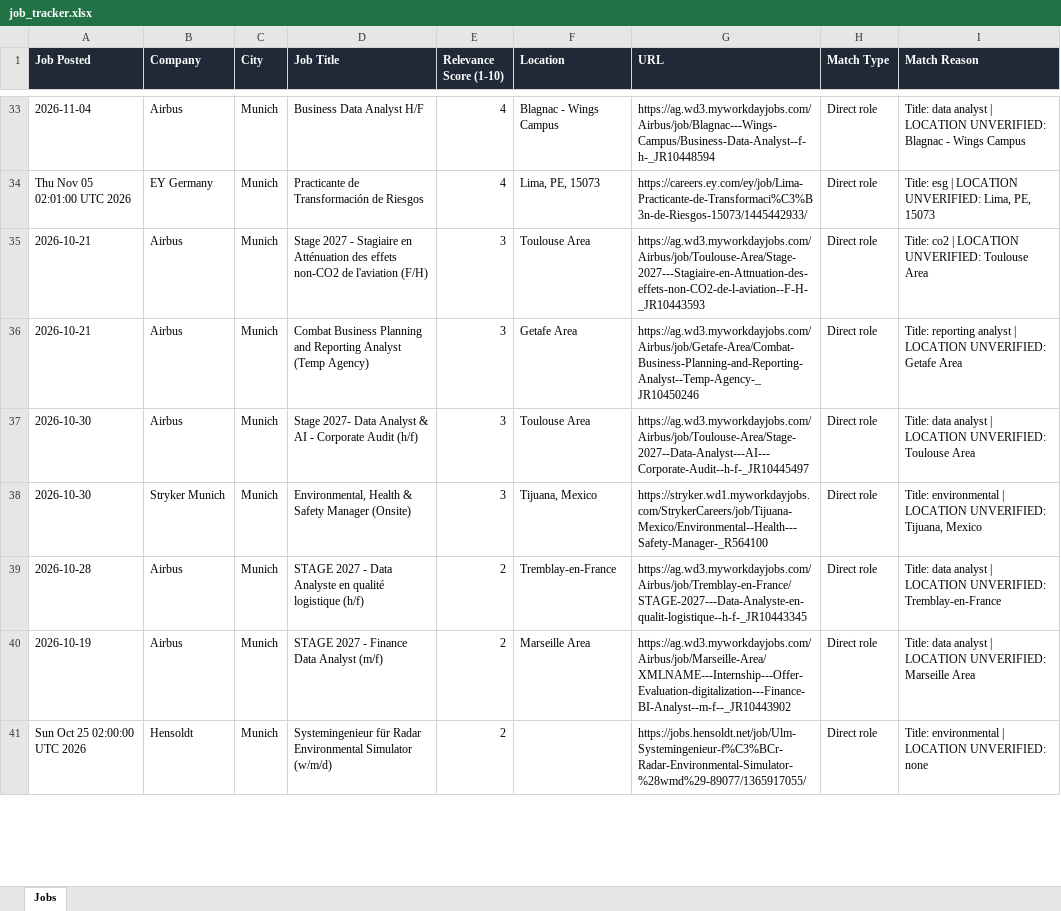
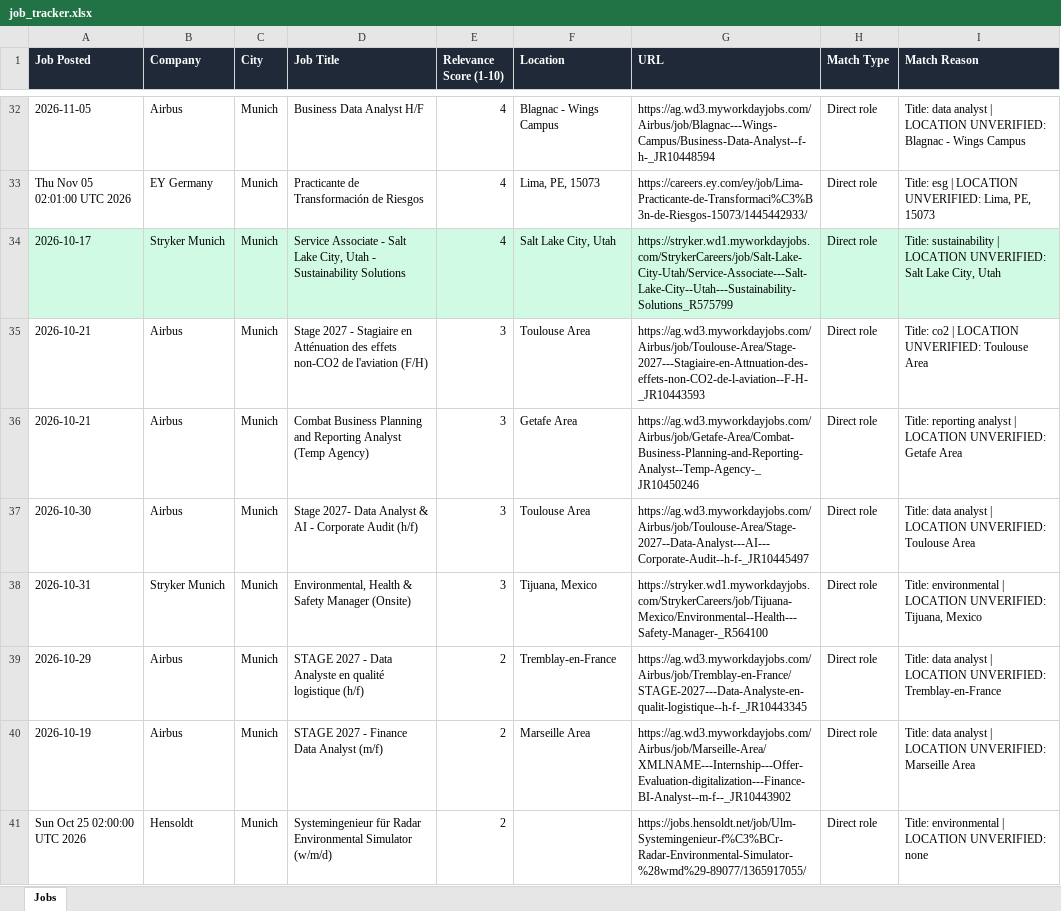
Before and after one commit to ifeellikeadev/Sustainabilityyy, an Excel workbook: data/job_tracker.xlsx, sheet Jobs, drawn as a sheet; only a part is shown, gaps mark what is left out; values as stored, in another font and other column widths than the file's, no borders; addresses are those after the commit; the diff covers the shown part only; the diff names each change by its address in the sheet, - before the commit and + after, or states it on an @@ line.

```diff
--- a/data/job_tracker.xlsx (sheet Jobs)
+++ b/data/job_tracker.xlsx (sheet Jobs)
-A32 (Job Posted): 2026-11-04
+A32 (Job Posted): 2026-11-05
+row 34: 2026-10-17 | Stryker Munich | Munich | Service Associate - Salt Lake City, Utah - Sustainability Solutions | 4 | Salt Lake City, Utah | https://stryker.wd1.myworkdayjobs.com/StrykerCareers/job/Salt-Lake-City-Utah/Service-Associate---Salt-Lake-City--Utah---Sustainability-Solutions_R575799 | Direct role | Title: sustainability | LOCATION UNVERIFIED: Salt Lake City, Utah
-A38 (Job Posted): 2026-10-30
+A38 (Job Posted): 2026-10-31
-A39 (Job Posted): 2026-10-28
+A39 (Job Posted): 2026-10-29
```
Also changed, not shown: 2 removed rows, 18 edited cells and cell formats elsewhere in this sheet, 4 other files.
